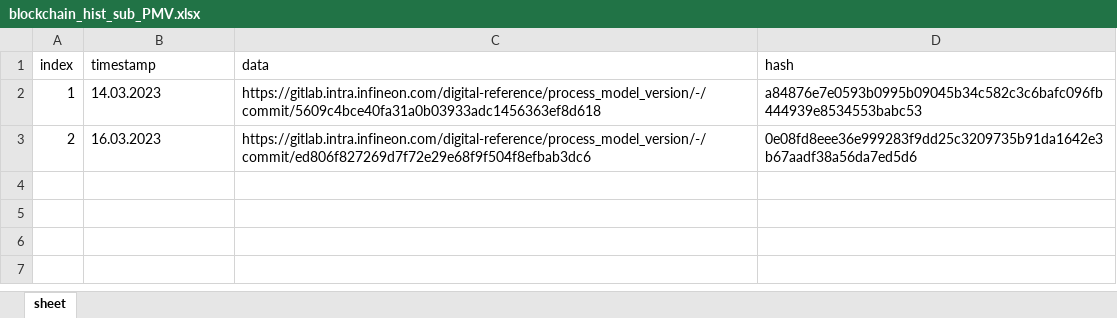
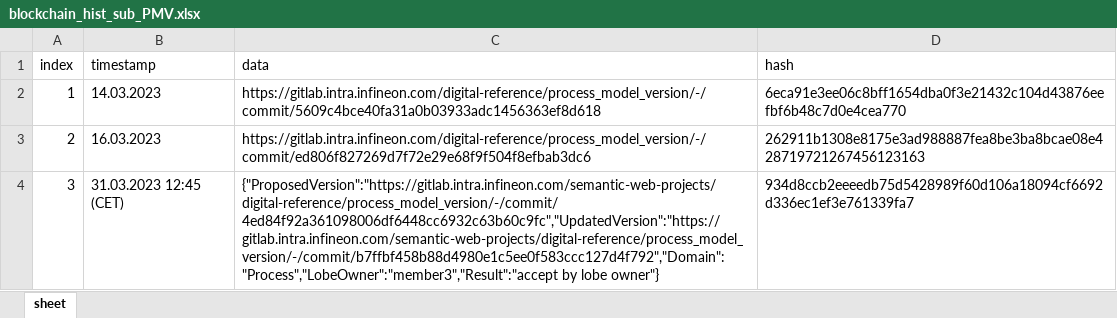
Before and after one commit to ifx-dr/DRMS-Lobe, an Excel workbook: Backend/asset-transfer-basic/application-javascript/blockchain/blockchain_hist_sub_PMV.xlsx, sheet sheet, drawn as a sheet; values as stored, in another font and other column widths than the file's, no borders; the diff names each change by its address in the sheet, - before the commit and + after, or states it on an @@ line.

Commit message:
fix improved block

```diff
--- a/Backend/asset-transfer-basic/application-javascript/blockchain/blockchain_hist_sub_PMV.xlsx (sheet sheet)
+++ b/Backend/asset-transfer-basic/application-javascript/blockchain/blockchain_hist_sub_PMV.xlsx (sheet sheet)
-D2 (hash): a84876e7e0593b0995b09045b34c582c3c6bafc096fb444939e8534553babc53
+D2 (hash): 6eca91e3ee06c8bff1654dba0f3e21432c104d43876eefbf6b48c7d0e4cea770
-D3 (hash): 0e08fd8eee36e999283f9dd25c3209735b91da1642e3b67aadf38a56da7ed5d6
+D3 (hash): 262911b1308e8175e3ad988887fea8be3ba8bcae08e428719721267456123163
+row 4: 3 | 31.03.2023 12:45 (CET) | {"ProposedVersion":"https://gitlab.intra.infineon.com/semantic-web-projects/digital-reference/process_model_version/-/commit/4ed84f92a361098006df6448cc6932c63b60c9fc","UpdatedVersion":"https://gitlab.intra.infineon.com/semantic-web-projects/digital-reference/process_model_version/-/commit/b7ffbf458b88d4980e1c5ee0f583ccc127d4f792","Domain":"Process","LobeOwner":"member3","Result":"accept by lobe owner"} | 934d8ccb2eeeedb75d5428989f60d106a18094cf6692d336ec1ef3e761339fa7
```
Also changed, not shown: Backend/asset-transfer-basic/application-javascript/blockchain/blockchain_hist_sub_OrderManagement.xlsx, Backend/asset-transfer-basic/application-javascript/blockchain/blockchain_hist_sub_Time.xlsx, 6 other files.
